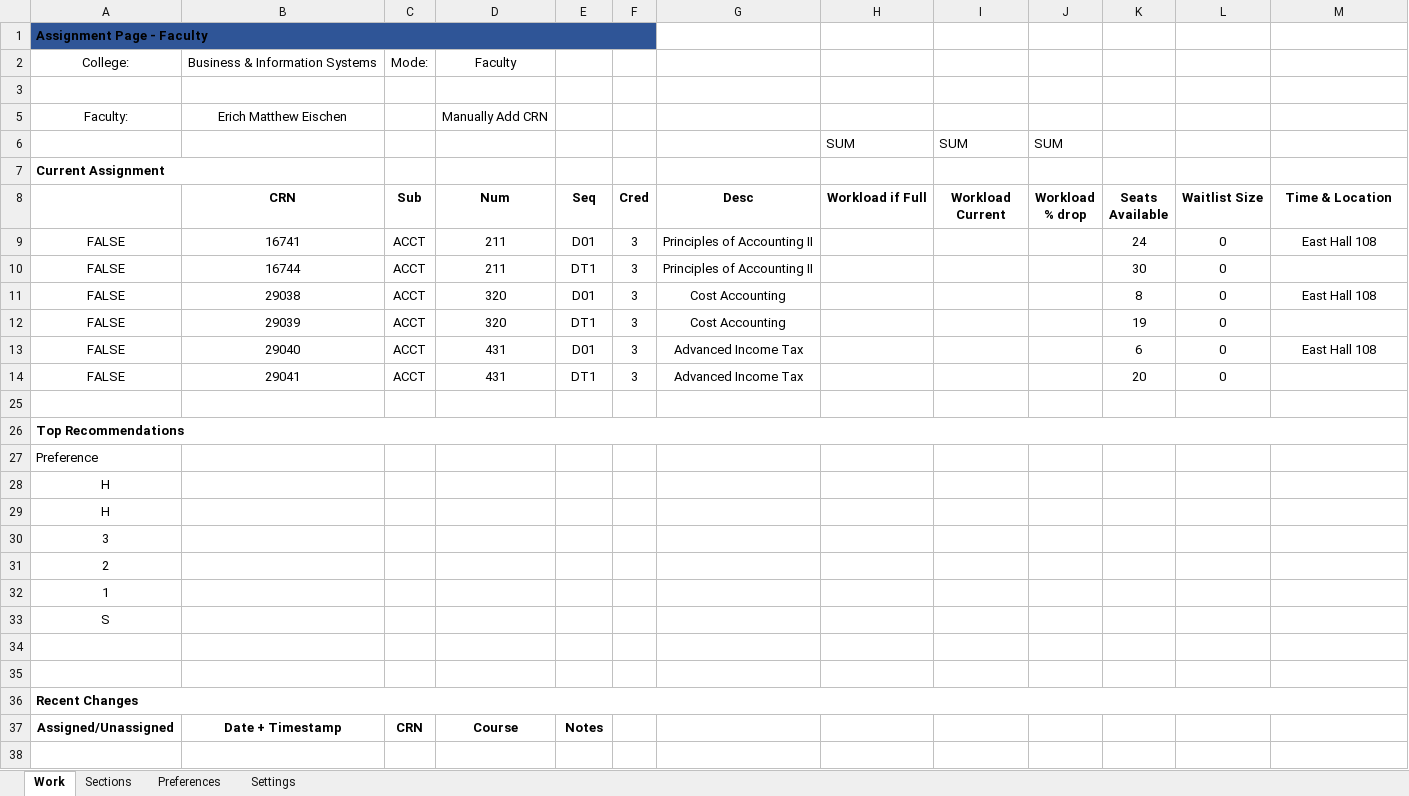
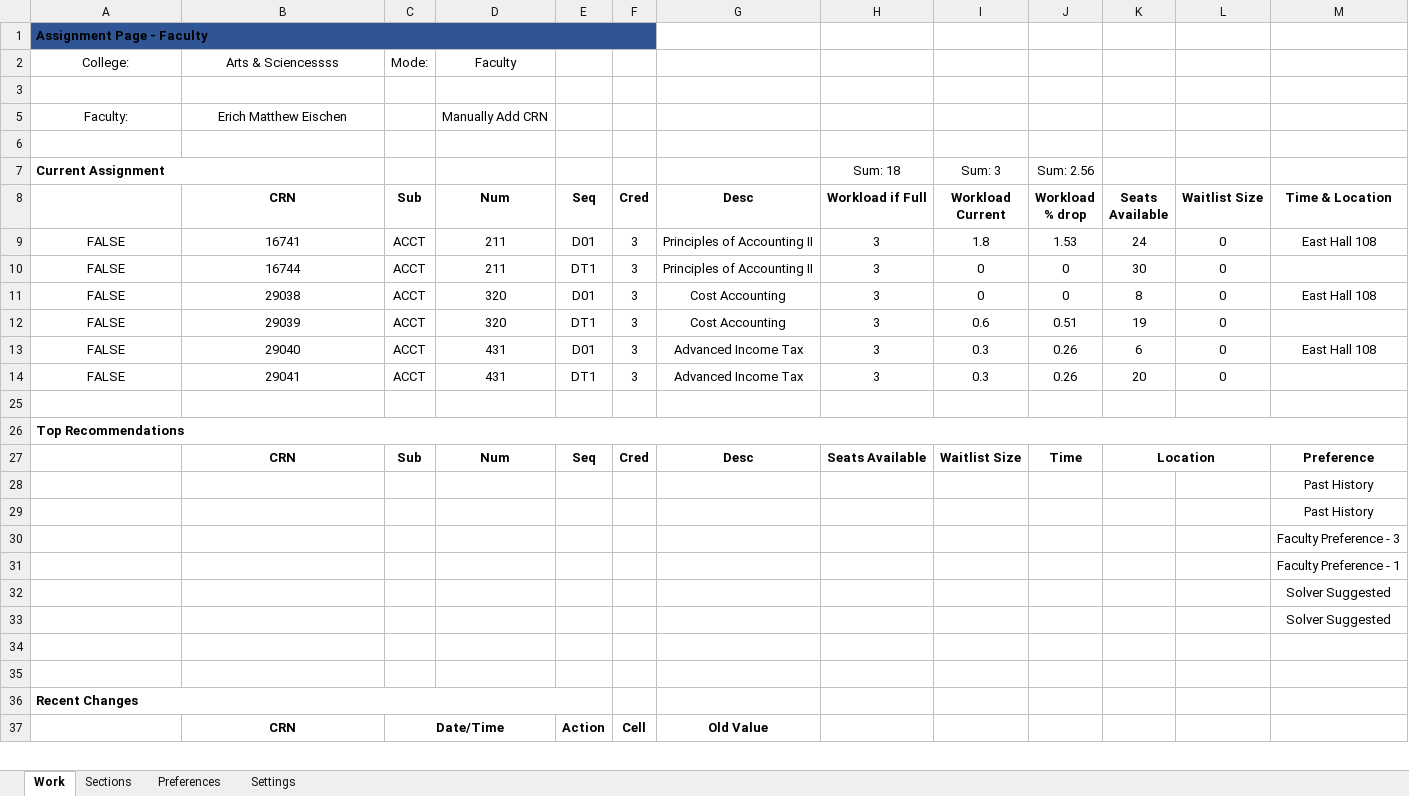
Before and after one commit to dsu-cs/faculty_course_assignment, an Excel workbook: Reference Workbook/workbook.xlsm, sheet Work, drawn as a sheet; only a part is shown; values as stored, in another font and other column widths than the file's, no borders; conditional formats not drawn; removed rows and columns are numbered as before the commit, all else as after; the diff covers the shown part only; the diff names each change by its address in the sheet, - before the commit and + after, or states it on an @@ line.

Commit message:
Started work on Recent Changes and More Fixes/Minor Updates

```diff
--- a/Reference Workbook/workbook.xlsm (sheet Work)
+++ b/Reference Workbook/workbook.xlsm (sheet Work)
-B2 (CRN): Business & Information Systems
+B2 (CRN): Arts & Sciencessss
-row 6:  |  |  |  |  |  |  | SUM | SUM | SUM
+row 6: (empty)
-row 7: Current Assignment
+row 7: Current Assignment |  |  |  |  |  |  | Sum: 18 | Sum: 3 | Sum: 2.56
-H9:H14 (Workload if Full): (empty)
+H9:H14 (Workload if Full): 3
-I9 (Workload Current): (empty)
+I9 (Workload Current): 1.8
-J9 (Workload % drop): (empty)
+J9 (Workload % drop): 1.53
-I10:I11 (Workload Current): (empty)
+I10:I11 (Workload Current): 0
-J10:J11 (Workload % drop): (empty)
+J10:J11 (Workload % drop): 0
-I12 (Workload Current): (empty)
+I12 (Workload Current): 0.6
-J12 (Workload % drop): (empty)
+J12 (Workload % drop): 0.51
-I13:I14 (Workload Current): (empty)
+I13:I14 (Workload Current): 0.3
-J13:J14 (Workload % drop): (empty)
+J13:J14 (Workload % drop): 0.26
-row 27: Preference
-row 28: H
-row 29: H
-row 30: 3
-row 31: 2
-row 32: 1
-row 33: S
+row 27:  | CRN | Sub | Num | Seq | Cred | Desc | Seats Available | Waitlist Size | Time | Location |  | Preference
+row 28:  |  |  |  |  |  |  |  |  |  |  |  | Past History
+row 29:  |  |  |  |  |  |  |  |  |  |  |  | Past History
+row 30:  |  |  |  |  |  |  |  |  |  |  |  | Faculty Preference - 3
+row 31:  |  |  |  |  |  |  |  |  |  |  |  | Faculty Preference - 1
+row 32:  |  |  |  |  |  |  |  |  |  |  |  | Solver Suggested
+row 33:  |  |  |  |  |  |  |  |  |  |  |  | Solver Suggested
-A36:M36 merged
+A36:E36 merged
-row 37: Assigned/Unassigned | Date + Timestamp | CRN | Course | Notes
-row 37: (empty)
+row 37:  | CRN | Date/Time |  | Action | Cell | Old Value
+C37:D37 merged
```
Also changed, not shown: 1 added row and 10 edited cells elsewhere in this sheet, sheet Preferences, sheet Settings, hidden cells.
